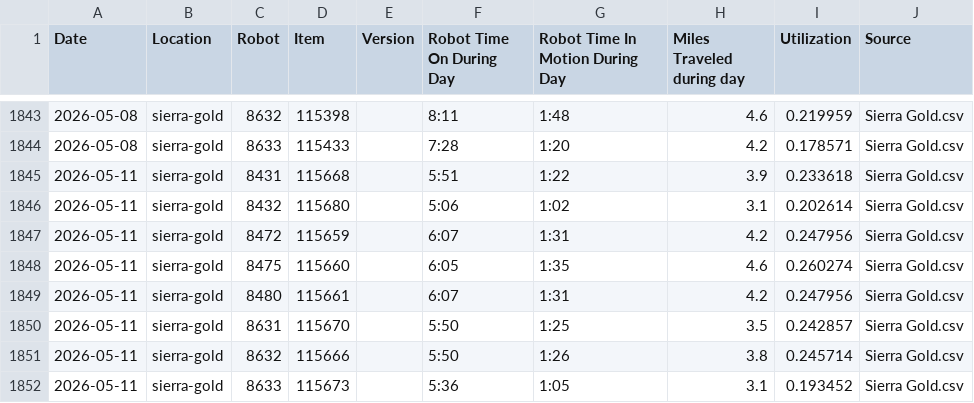
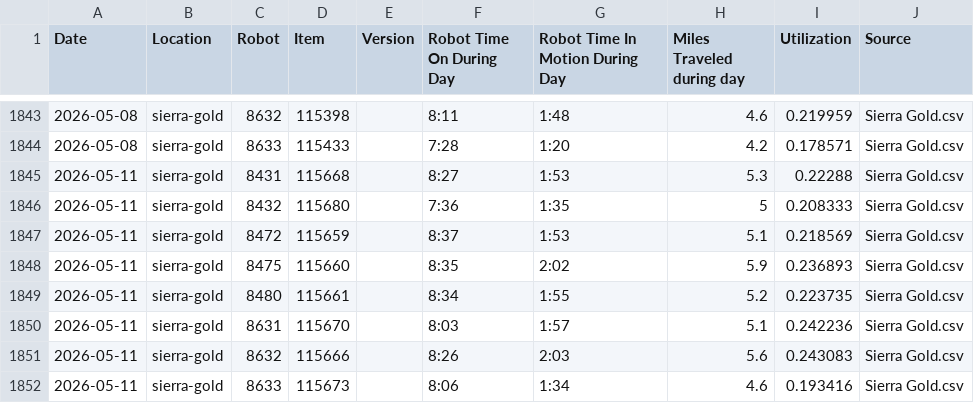
Before and after one commit to Jot18/sg-dashboard, a CSV file: Airtable Harvester with Dashboard/data/SG_History_Master.csv, drawn as a sheet; only a part is shown, gaps mark what is left out.

```diff
--- a/Airtable Harvester with Dashboard/data/SG_History_Master.csv
+++ b/Airtable Harvester with Dashboard/data/SG_History_Master.csv
@@ -1844,9 +1844,9 @@ Date,Location,Robot,Item,Version,Robot Time On During Day,Robot Time In Motion D
 2026-05-08,sierra-gold,8633,115433,,7:28,1:20,4.2,0.178571,Sierra Gold.csv
-2026-05-11,sierra-gold,8431,115668,,5:51,1:22,3.9,0.233618,Sierra Gold.csv
-2026-05-11,sierra-gold,8432,115680,,5:06,1:02,3.1,0.202614,Sierra Gold.csv
-2026-05-11,sierra-gold,8472,115659,,6:07,1:31,4.2,0.247956,Sierra Gold.csv
-2026-05-11,sierra-gold,8475,115660,,6:05,1:35,4.6,0.260274,Sierra Gold.csv
-2026-05-11,sierra-gold,8480,115661,,6:07,1:31,4.2,0.247956,Sierra Gold.csv
-2026-05-11,sierra-gold,8631,115670,,5:50,1:25,3.5,0.242857,Sierra Gold.csv
-2026-05-11,sierra-gold,8632,115666,,5:50,1:26,3.8,0.245714,Sierra Gold.csv
-2026-05-11,sierra-gold,8633,115673,,5:36,1:05,3.1,0.193452,Sierra Gold.csv
+2026-05-11,sierra-gold,8431,115668,,8:27,1:53,5.3,0.22288,Sierra Gold.csv
+2026-05-11,sierra-gold,8432,115680,,7:36,1:35,5,0.208333,Sierra Gold.csv
+2026-05-11,sierra-gold,8472,115659,,8:37,1:53,5.1,0.218569,Sierra Gold.csv
+2026-05-11,sierra-gold,8475,115660,,8:35,2:02,5.9,0.236893,Sierra Gold.csv
+2026-05-11,sierra-gold,8480,115661,,8:34,1:55,5.2,0.223735,Sierra Gold.csv
+2026-05-11,sierra-gold,8631,115670,,8:03,1:57,5.1,0.242236,Sierra Gold.csv
+2026-05-11,sierra-gold,8632,115666,,8:26,2:03,5.6,0.243083,Sierra Gold.csv
+2026-05-11,sierra-gold,8633,115673,,8:06,1:34,4.6,0.193416,Sierra Gold.csv
```
Also changed, not shown: Airtable Harvester with Dashboard/data/SG_Latest_Airtable.csv, Airtable Harvester with Dashboard/data/SG_Merged.csv, 3 other files.
